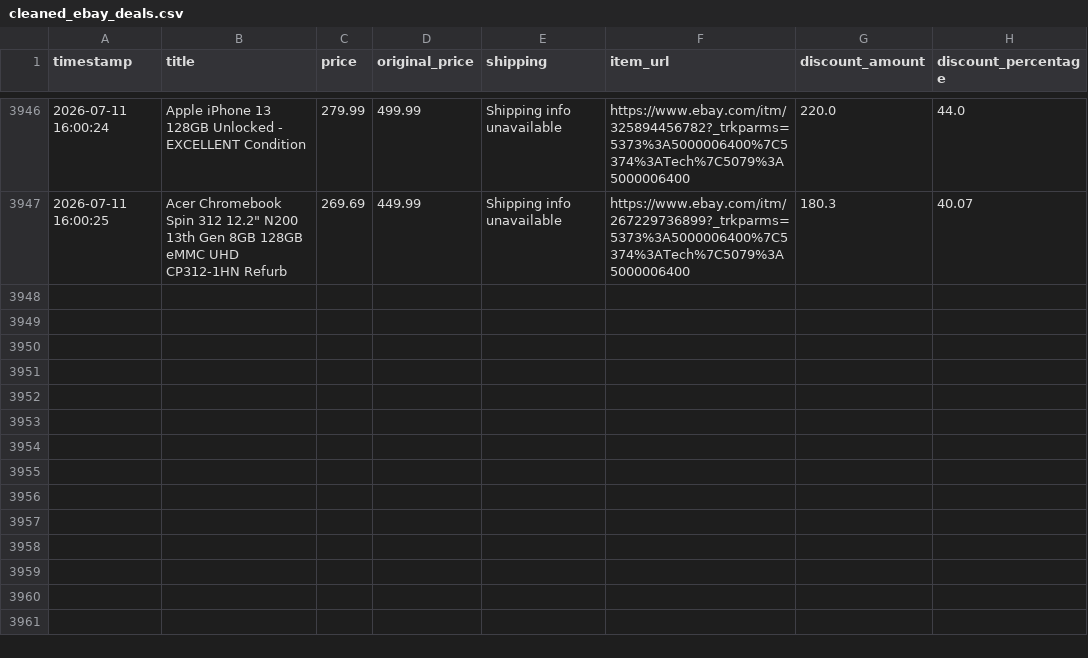
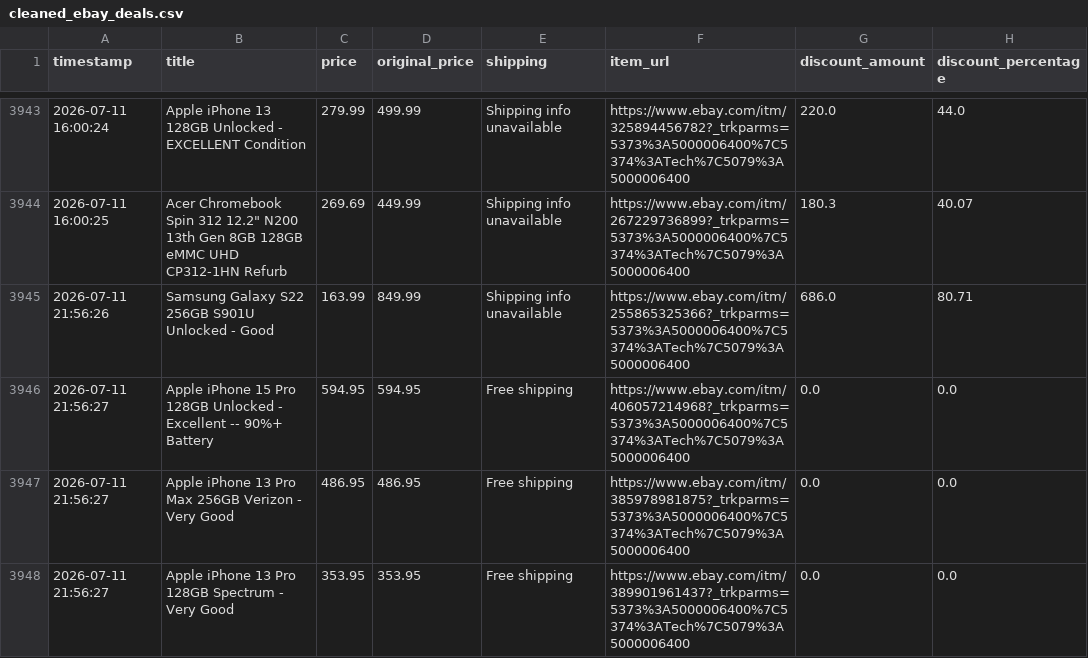
Before and after one commit to rawanb8/ebay_scraper, a CSV file: cleaned_ebay_deals.csv, drawn as a sheet; only a part is shown, gaps mark what is left out; the diff covers the shown part only; the diff names each change by its address in the sheet, - before the commit and + after, or states it on an @@ line.

```diff
--- a/cleaned_ebay_deals.csv
+++ b/cleaned_ebay_deals.csv
+row 3945: 2026-07-11 21:56:26 | Samsung Galaxy S22 256GB S901U Unlocked - Good | 163.99 | 849.99 | Shipping info unavailable | https://www.ebay.com/itm/255865325366?_trkparms=5373%3A5000006400%7C5374%3ATech%7C5079%3A5000006400 | 686.0 | 80.71
+row 3946: 2026-07-11 21:56:27 | Apple iPhone 15 Pro 128GB Unlocked - Excellent -- 90%+ Battery | 594.95 | 594.95 | Free shipping | https://www.ebay.com/itm/406057214968?_trkparms=5373%3A5000006400%7C5374%3ATech%7C5079%3A5000006400 | 0.0 | 0.0
+row 3947: 2026-07-11 21:56:27 | Apple iPhone 13 Pro Max 256GB Verizon - Very Good | 486.95 | 486.95 | Free shipping | https://www.ebay.com/itm/385978981875?_trkparms=5373%3A5000006400%7C5374%3ATech%7C5079%3A5000006400 | 0.0 | 0.0
+row 3948: 2026-07-11 21:56:27 | Apple iPhone 13 Pro 128GB Spectrum - Very Good | 353.95 | 353.95 | Free shipping | https://www.ebay.com/itm/389901961437?_trkparms=5373%3A5000006400%7C5374%3ATech%7C5079%3A5000006400 | 0.0 | 0.0
```
Also changed, not shown: 3 added rows and 3 removed rows elsewhere in this file, 1 other file.
